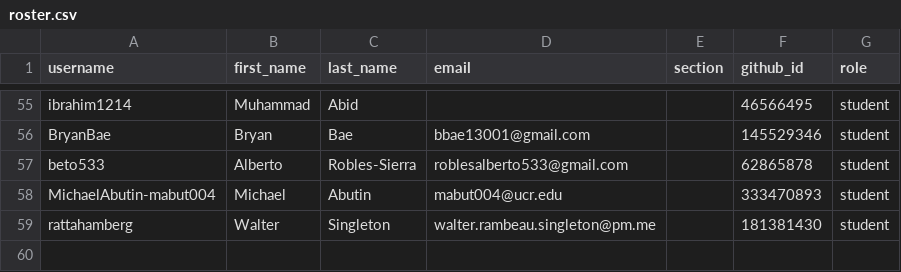
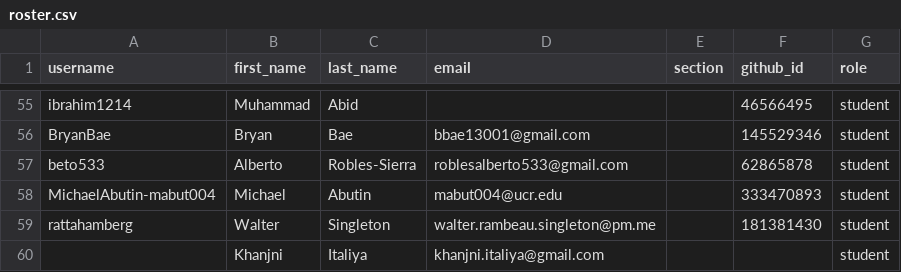
Before and after one commit to UCR-CS152/classroom50, a CSV file: cs152/roster.csv, drawn as a sheet; only a part is shown, gaps mark what is left out; the diff names each change by its address in the sheet, - before the commit and + after, or states it on an @@ line.

Commit message:
[Classroom 50] Add 1 invited email to roster: cs152

```diff
--- a/cs152/roster.csv
+++ b/cs152/roster.csv
+row 60:  | Khanjni | Italiya | khanjni.italiya@gmail.com |  |  | student
```
